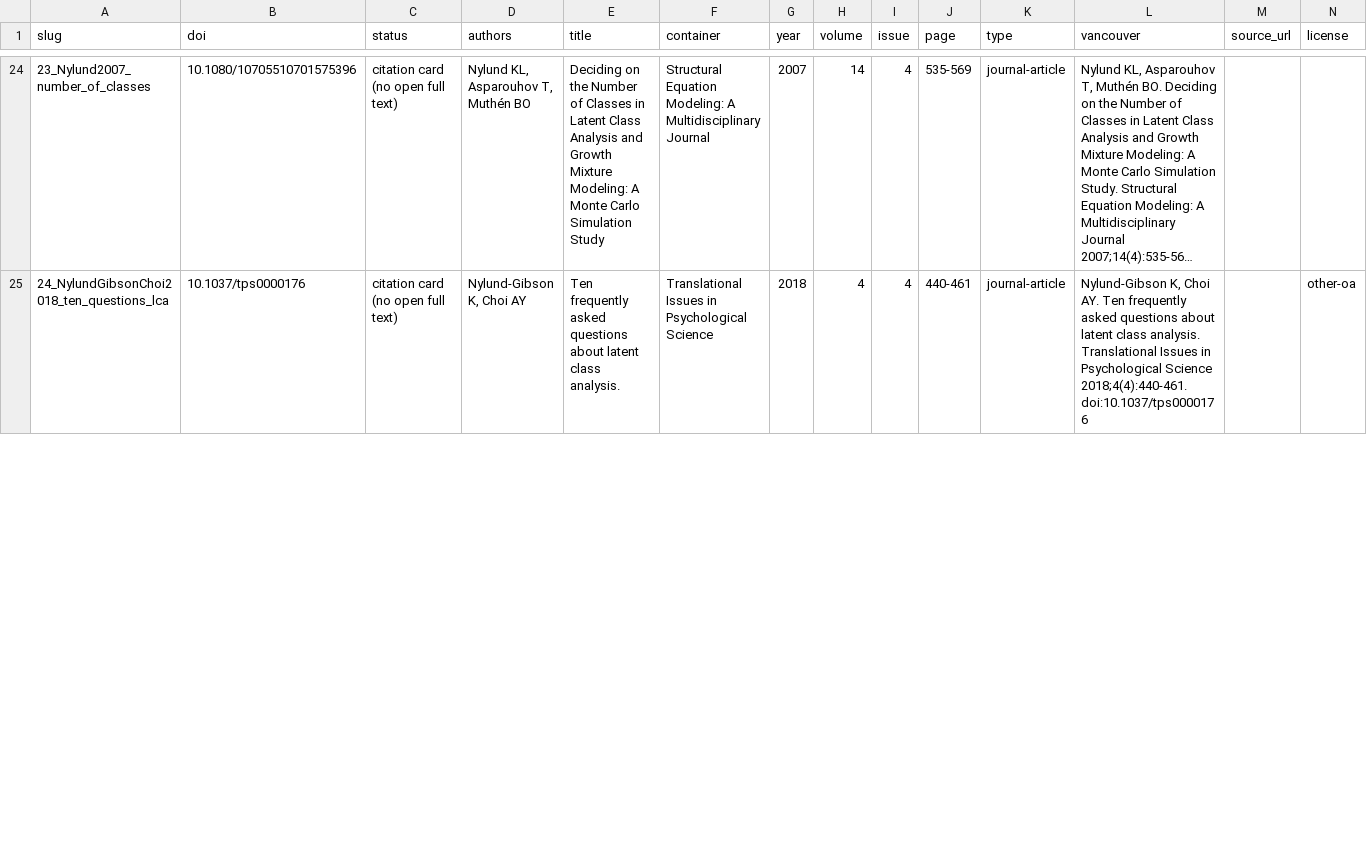
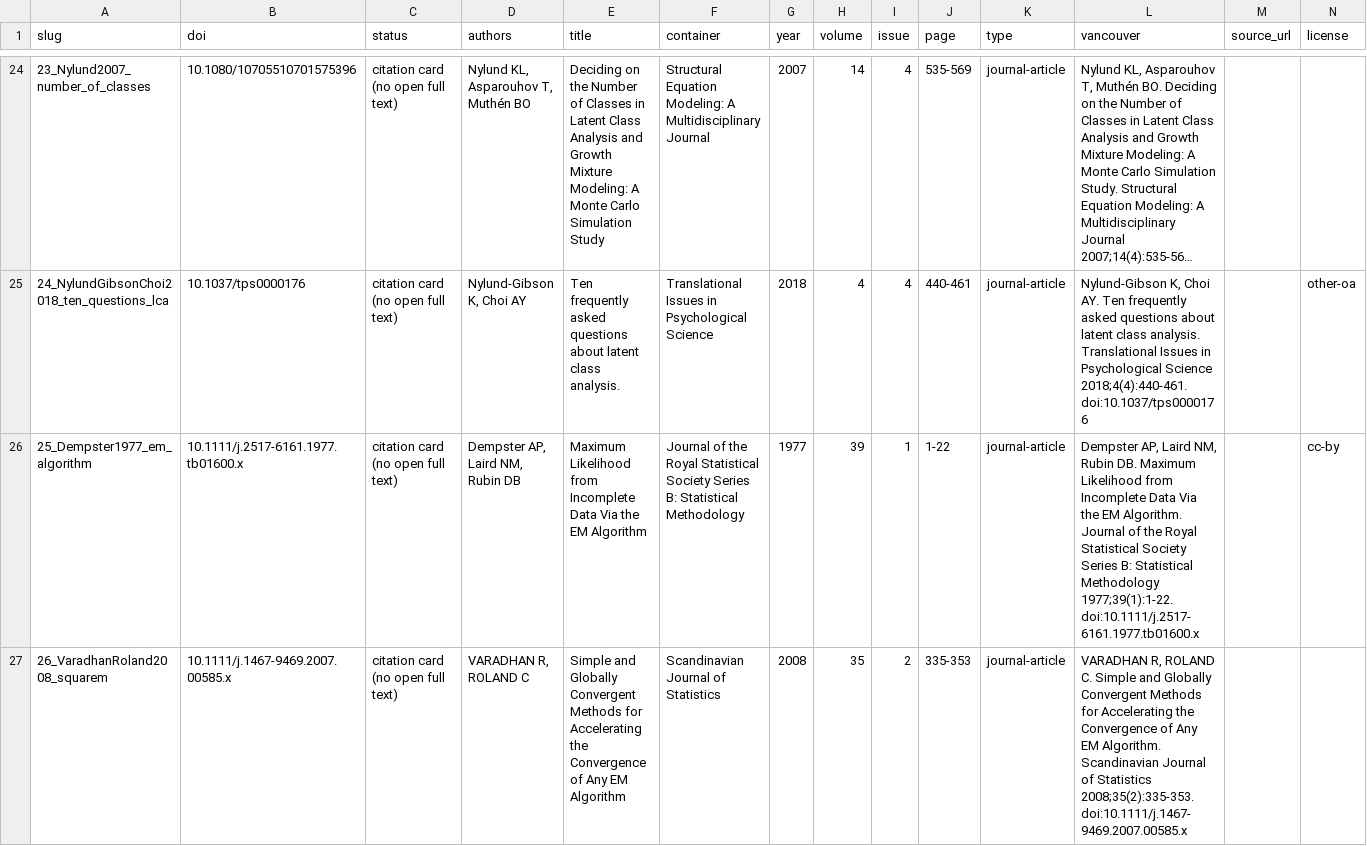
Before and after one commit to 1484220997dw-prog/HealthPolicy_UnmetNeed_LTA, a CSV file: references/references.csv, drawn as a sheet; only a part is shown, gaps mark what is left out; long unchanged cells end in …; the diff covers the shown part only; the diff names each change by its address in the sheet, - before the commit and + after, or states it on an @@ line.

```diff
--- a/references/references.csv
+++ b/references/references.csv
+row 26: 25_Dempster1977_em_algorithm | 10.1111/j.2517-6161.1977.tb01600.x | citation card (no open full text) | Dempster AP, Laird NM, Rubin DB | Maximum Likelihood from Incomplete Data Via the EM Algorithm | Journal of the Royal Statistical Society Series B: Statistical Methodology | 1977 | 39 | 1 | 1-22 | journal-article | Dempster AP, Laird NM, Rubin DB. Maximum Likelihood from Incomplete Data Via the EM Algorithm. Journal of the Royal Statistical Society Series B: Statistical Methodology 1977;39(1):1-22. doi:10.1111/j.2517-6161.1977.tb01600.x |  | cc-by
+row 27: 26_VaradhanRoland2008_squarem | 10.1111/j.1467-9469.2007.00585.x | citation card (no open full text) | VARADHAN R, ROLAND C | Simple and Globally Convergent Methods for Accelerating the Convergence of Any EM Algorithm | Scandinavian Journal of Statistics | 2008 | 35 | 2 | 335-353 | journal-article | VARADHAN R, ROLAND C. Simple and Globally Convergent Methods for Accelerating the Convergence of Any EM Algorithm. Scandinavian Journal of Statistics 2008;35(2):335-353. doi:10.1111/j.1467-9469.2007.00585.x
```
Also changed, not shown: 2 removed rows and 4 edited cells elsewhere in this file, 47 other files.
